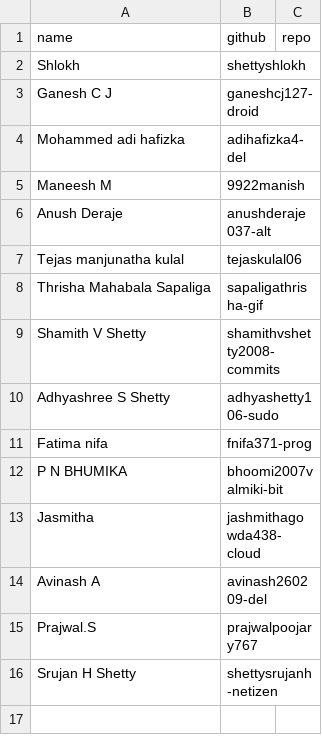
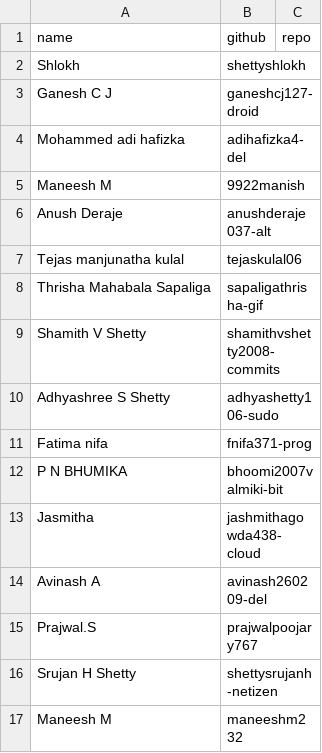
Before and after one commit to tkshivaprasad/Class-leaderboard, a CSV file: students.csv, drawn as a sheet.

Commit message:
Add student from issue #72

```diff
--- a/students.csv
+++ b/students.csv
@@ -16 +16,2 @@ Prajwal.S,prajwalpoojary767,
 Srujan H Shetty,shettysrujanh-netizen,
+Maneesh M,maneeshm232,
```
Also changed, not shown: 1 other file.
